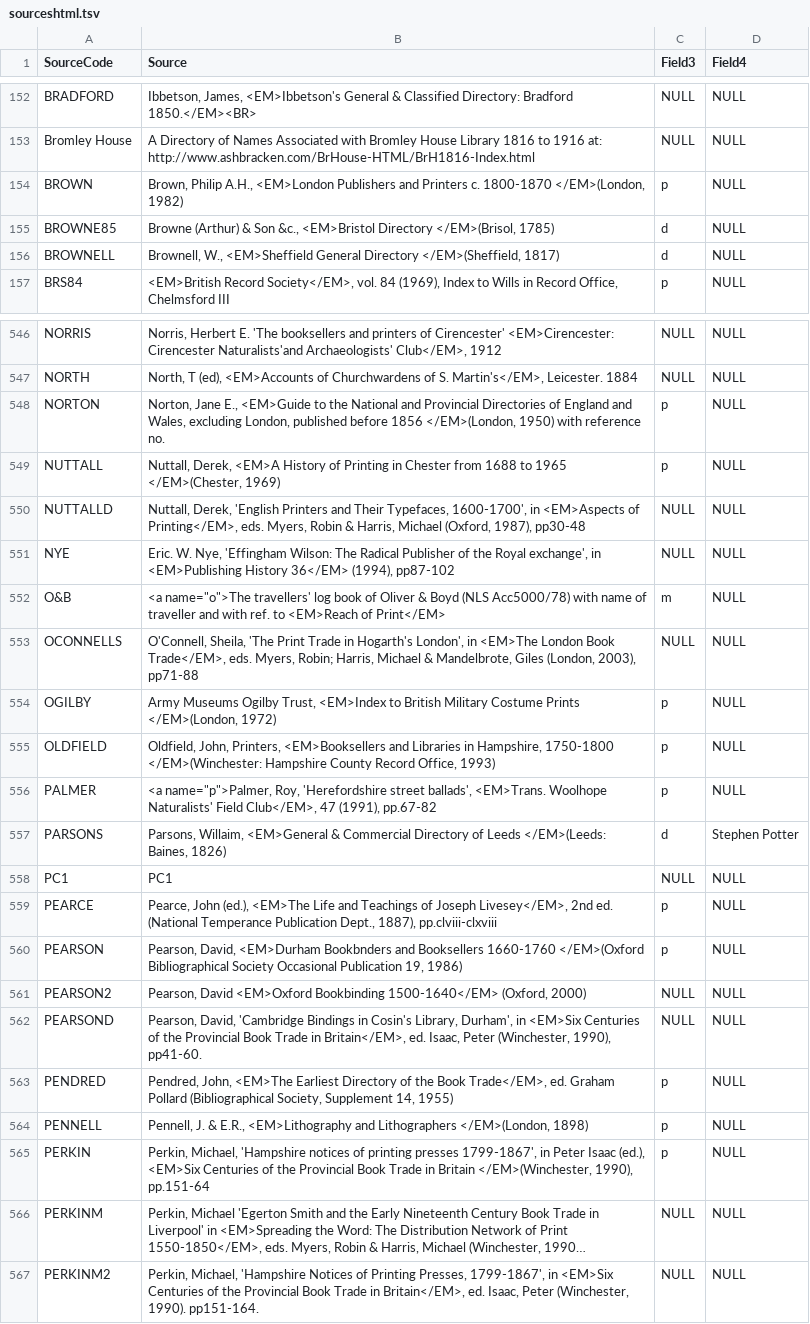
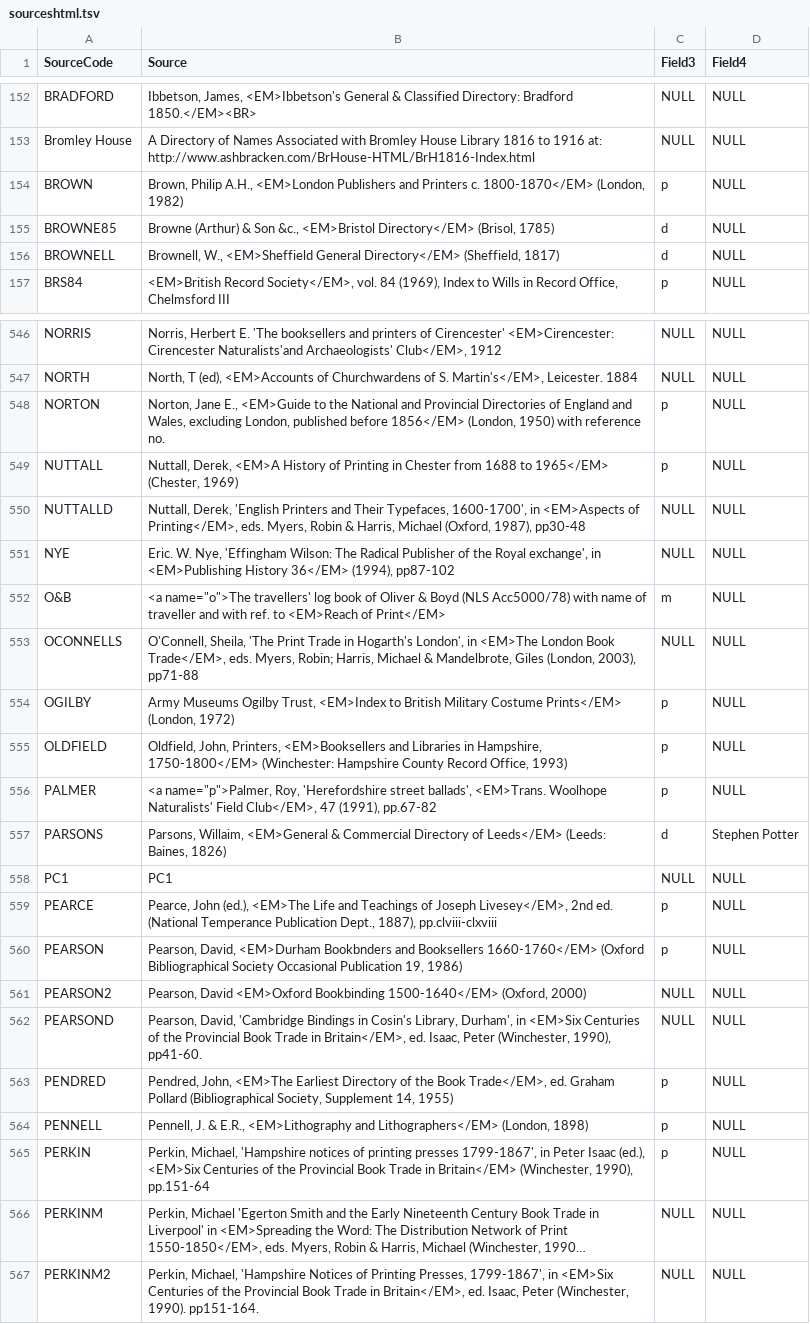
Before and after one commit to UVicHCMC/BTTI, a TSV file: sources/sourceshtml.tsv, drawn as a sheet; only a part is shown, gaps mark what is left out; long unchanged cells end in …; the diff covers the shown part only; the diff names each change by its address in the sheet, - before the commit and + after, or states it on an @@ line.

```diff
--- a/sources/sourceshtml.tsv
+++ b/sources/sourceshtml.tsv
-B154 (Source): …Printers c. 1800-1870 </EM>(London, 1982)
+B154 (Source): …Printers c. 1800-1870</EM> (London, 1982)
-B155 (Source): …&c., <EM>Bristol Directory </EM>(Brisol, 1785)
+B155 (Source): …&c., <EM>Bristol Directory</EM> (Brisol, 1785)
-B156 (Source): …<EM>Sheffield General Directory </EM>(Sheffield, 1817)
+B156 (Source): …<EM>Sheffield General Directory</EM> (Sheffield, 1817)
-B548 (Source): …published before 1856 </EM>(London, 1950) with…
+B548 (Source): …published before 1856</EM> (London, 1950) with…
-B549 (Source): …1688 to 1965 </EM>(Chester, 1969)
+B549 (Source): …1688 to 1965</EM> (Chester, 1969)
-B554 (Source): …Military Costume Prints </EM>(London, 1972)
+B554 (Source): …Military Costume Prints</EM> (London, 1972)
-B555 (Source): …in Hampshire, 1750-1800 </EM>(Winchester: Hampshire County…
+B555 (Source): …in Hampshire, 1750-1800</EM> (Winchester: Hampshire County…
-B557 (Source): …Directory of Leeds </EM>(Leeds: Baines, 1826)
+B557 (Source): …Directory of Leeds</EM> (Leeds: Baines, 1826)
-B560 (Source): …and Booksellers 1660-1760 </EM>(Oxford Bibliographical Society…
+B560 (Source): …and Booksellers 1660-1760</EM> (Oxford Bibliographical Society…
-B564 (Source): …<EM>Lithography and Lithographers </EM>(London, 1898)
+B564 (Source): …<EM>Lithography and Lithographers</EM> (London, 1898)
-B565 (Source): …Trade in Britain </EM>(Winchester, 1990), pp.151-64
+B565 (Source): …Trade in Britain</EM> (Winchester, 1990), pp.151-64
```
Also changed, not shown: 3 added rows, 3 removed rows and 113 edited cells elsewhere in this file.
